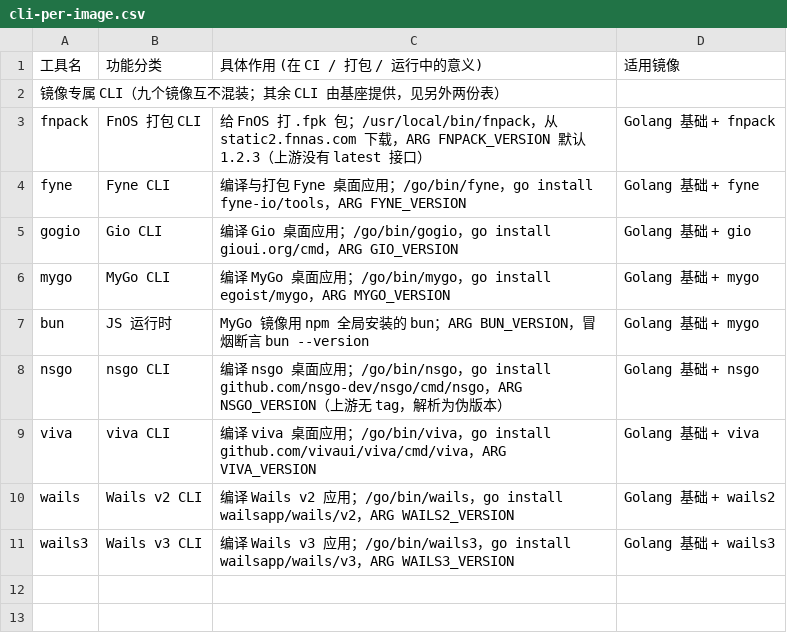
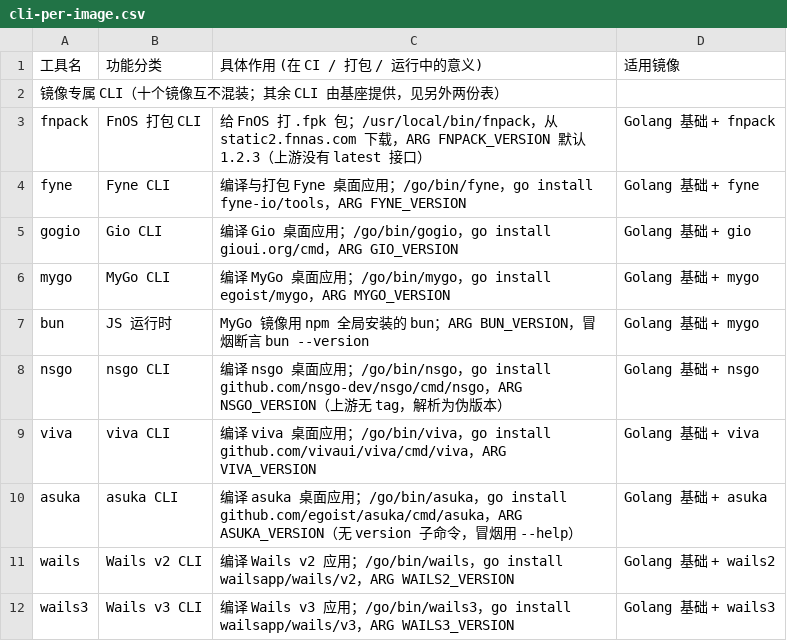
Before and after one commit to dtapps/golang, a CSV file: docs/cli-per-image.csv, drawn as a sheet.

```diff
--- a/docs/cli-per-image.csv
+++ b/docs/cli-per-image.csv
@@ -1,3 +1,3 @@
 工具名,功能分类,具体作用 (在 CI / 打包 / 运行中的意义),适用镜像
-镜像专属 CLI（九个镜像互不混装；其余 CLI 由基座提供，见另外两份表）,,,
+镜像专属 CLI（十个镜像互不混装；其余 CLI 由基座提供，见另外两份表）,,,
 fnpack,FnOS 打包 CLI,给 FnOS 打 .fpk 包；/usr/local/bin/fnpack，从 static2.fnnas.com 下载，ARG FNPACK_VERSION 默认 1.2.3（上游没有 latest 接口）,Golang 基础 + fnpack
@@ -9,2 +9,3 @@ nsgo,nsgo CLI,编译 nsgo 桌面应用；/go/bin/nsgo，go install github.com/ns
 viva,viva CLI,编译 viva 桌面应用；/go/bin/viva，go install github.com/vivaui/viva/cmd/viva，ARG VIVA_VERSION,Golang 基础 + viva
+asuka,asuka CLI,编译 asuka 桌面应用；/go/bin/asuka，go install github.com/egoist/asuka/cmd/asuka，ARG ASUKA_VERSION（无 version 子命令，冒烟用 --help）,Golang 基础 + asuka
 wails,Wails v2 CLI,编译 Wails v2 应用；/go/bin/wails，go install wailsapp/wails/v2，ARG WAILS2_VERSION,Golang 基础 + wails2
```
Also changed, not shown: docs/ci-mirror-dependency.csv, 51 other files.
